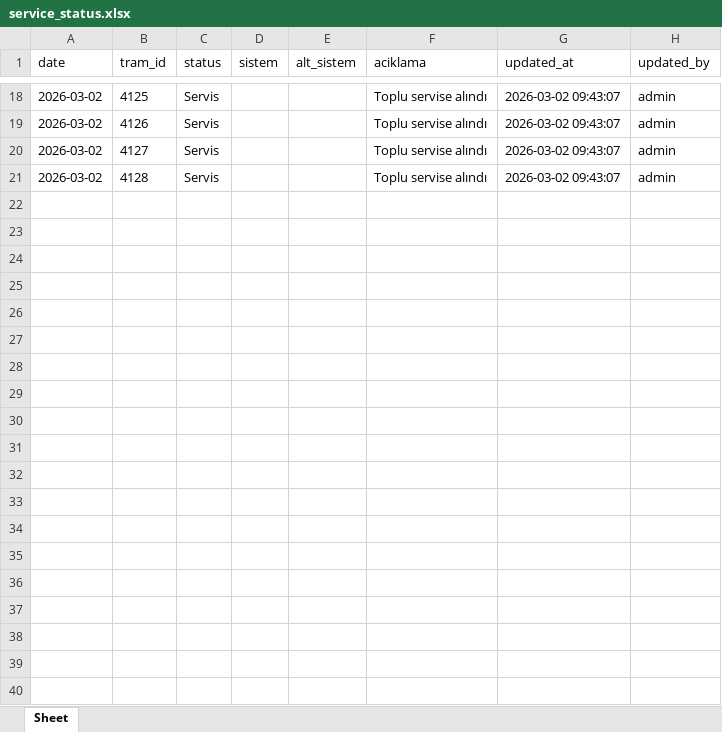
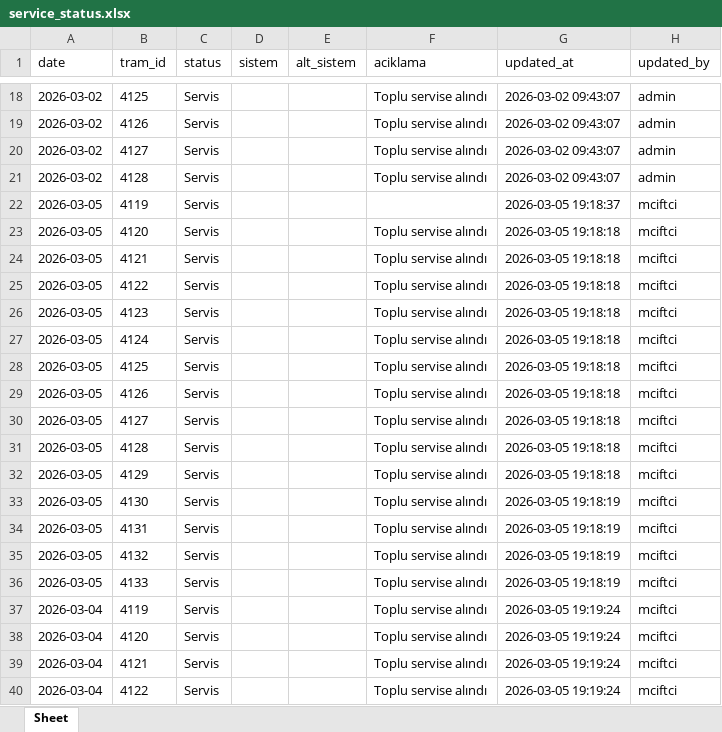
Before and after one commit to fthrkn6/SSHTakip, an Excel workbook: data/kocaeli/service_status.xlsx, sheet Sheet, drawn as a sheet; only a part is shown, gaps mark what is left out; values as stored, in another font and other column widths than the file's, no borders; the diff covers the shown part only; the diff names each change by its address in the sheet, - before the commit and + after, or states it on an @@ line.

```diff
--- a/data/kocaeli/service_status.xlsx (sheet Sheet)
+++ b/data/kocaeli/service_status.xlsx (sheet Sheet)
+row 22: 2026-03-05 | 4119 | Servis |  |  |  | 2026-03-05 19:18:37 | mciftci
+row 23: 2026-03-05 | 4120 | Servis |  |  | Toplu servise alındı | 2026-03-05 19:18:18 | mciftci
+row 24: 2026-03-05 | 4121 | Servis |  |  | Toplu servise alındı | 2026-03-05 19:18:18 | mciftci
+row 25: 2026-03-05 | 4122 | Servis |  |  | Toplu servise alındı | 2026-03-05 19:18:18 | mciftci
+row 26: 2026-03-05 | 4123 | Servis |  |  | Toplu servise alındı | 2026-03-05 19:18:18 | mciftci
+row 27: 2026-03-05 | 4124 | Servis |  |  | Toplu servise alındı | 2026-03-05 19:18:18 | mciftci
+row 28: 2026-03-05 | 4125 | Servis |  |  | Toplu servise alındı | 2026-03-05 19:18:18 | mciftci
+row 29: 2026-03-05 | 4126 | Servis |  |  | Toplu servise alındı | 2026-03-05 19:18:18 | mciftci
+row 30: 2026-03-05 | 4127 | Servis |  |  | Toplu servise alındı | 2026-03-05 19:18:18 | mciftci
+row 31: 2026-03-05 | 4128 | Servis |  |  | Toplu servise alındı | 2026-03-05 19:18:18 | mciftci
+row 32: 2026-03-05 | 4129 | Servis |  |  | Toplu servise alındı | 2026-03-05 19:18:18 | mciftci
+row 33: 2026-03-05 | 4130 | Servis |  |  | Toplu servise alındı | 2026-03-05 19:18:19 | mciftci
+row 34: 2026-03-05 | 4131 | Servis |  |  | Toplu servise alındı | 2026-03-05 19:18:19 | mciftci
+row 35: 2026-03-05 | 4132 | Servis |  |  | Toplu servise alındı | 2026-03-05 19:18:19 | mciftci
+row 36: 2026-03-05 | 4133 | Servis |  |  | Toplu servise alındı | 2026-03-05 19:18:19 | mciftci
+row 37: 2026-03-04 | 4119 | Servis |  |  | Toplu servise alındı | 2026-03-05 19:19:24 | mciftci
+row 38: 2026-03-04 | 4120 | Servis |  |  | Toplu servise alındı | 2026-03-05 19:19:24 | mciftci
+row 39: 2026-03-04 | 4121 | Servis |  |  | Toplu servise alındı | 2026-03-05 19:19:24 | mciftci
+row 40: 2026-03-04 | 4122 | Servis |  |  | Toplu servise alındı | 2026-03-05 19:19:24 | mciftci
```
Also changed, not shown: 11 added rows elsewhere in this sheet, data/kocaeli/Veriler.xlsx, data/kocaeli/km_data.xlsx, 2 other files.
